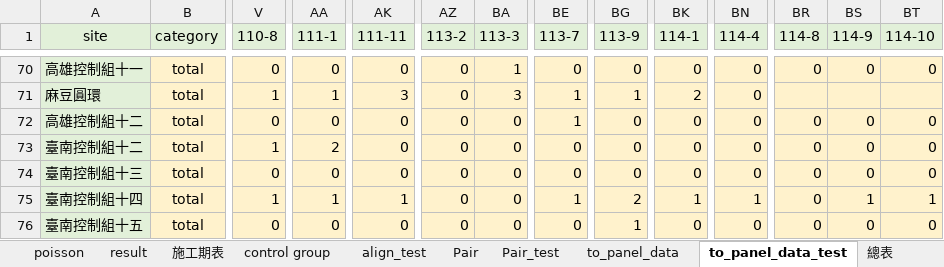
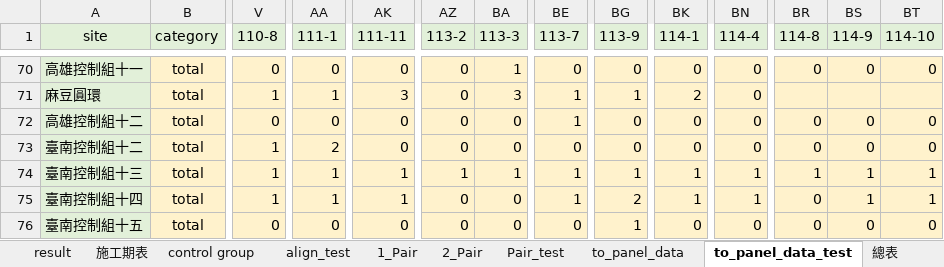
Before and after one commit to Chuang-ben/Roundabout, an Excel workbook: data.xlsx, sheet to_panel_data_test, drawn as a sheet; only a part is shown, gaps mark what is left out; values as stored, in another font and other column widths than the file's, no borders; the diff names each change by its address in the sheet, - before the commit and + after, or states it on an @@ line.

```diff
--- a/data.xlsx (sheet to_panel_data_test)
+++ b/data.xlsx (sheet to_panel_data_test)
-sheet tab: Pair
+sheet tab: 2_Pair
+sheet tab: 1_Pair
-V74 (110-8): 0
+V74 (110-8): 1
-AA74 (111-1): 0
+AA74 (111-1): 1
-AK74 (111-11): 0
+AK74 (111-11): 1
-AZ74 (113-2): 0
+AZ74 (113-2): 1
-BA74 (113-3): 0
+BA74 (113-3): 1
-BE74 (113-7): 0
+BE74 (113-7): 1
-BG74 (113-9): 0
+BG74 (113-9): 1
-BK74 (114-1): 0
+BK74 (114-1): 1
-BN74 (114-4): 0
+BN74 (114-4): 1
-BR74 (114-8): 0
+BR74 (114-8): 1
-BS74 (114-9): 0
+BS74 (114-9): 1
-BT74 (114-10): 0
+BT74 (114-10): 1
```
Also changed, not shown: sheet 細項總表, sheet align_test, sheet result, sheet Pair_test, sheet 總表, sheet 2_Pair, formulas that keep their value, hidden cells, output/panel_data_test.xlsx, 2 other files.
